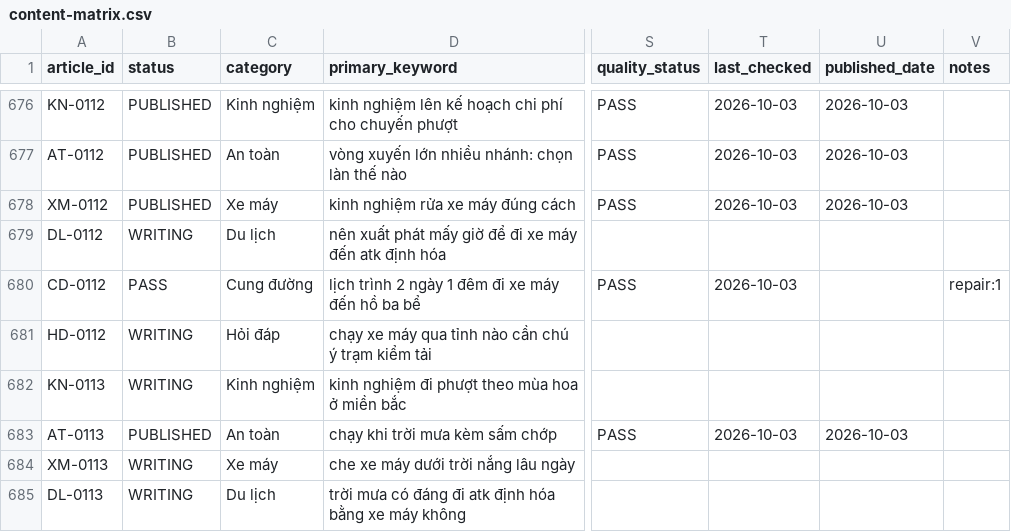
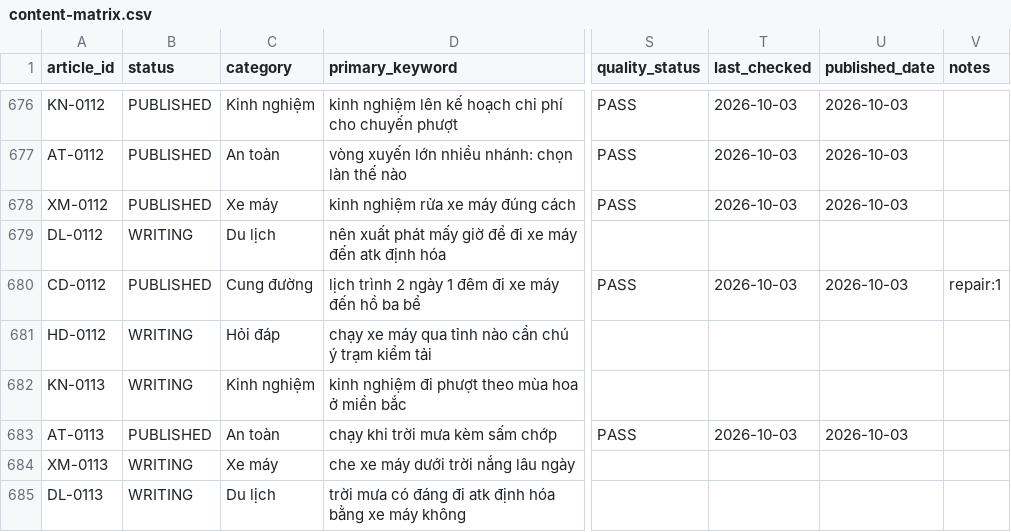
Before and after one commit to thuexemayhanoi/shop, a CSV file: data/content-matrix.csv, drawn as a sheet; only a part is shown, gaps mark what is left out; the diff names each change by its address in the sheet, - before the commit and + after, or states it on an @@ line.

```diff
--- a/data/content-matrix.csv
+++ b/data/content-matrix.csv
-B680 (status): PASS
+B680 (status): PUBLISHED
-U680 (published_date): (empty)
+U680 (published_date): 2026-10-03
```
Also changed, not shown: 11 other files.
